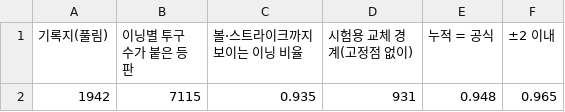
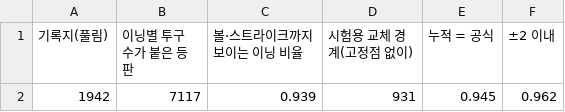
Before and after one commit to ROBINKIM0221/pitch-signal, a CSV file: reports/tables/hs_scoresheet_rows_summary.csv, drawn as a sheet.

```diff
--- a/reports/tables/hs_scoresheet_rows_summary.csv
+++ b/reports/tables/hs_scoresheet_rows_summary.csv
@@ -1,2 +1,2 @@
 기록지(풀림),이닝별 투구 수가 붙은 등판,볼·스트라이크까지 보이는 이닝 비율,시험용 교체 경계(고정점 없이),누적 = 공식,±2 이내
-1942,7115,0.935,931,0.948,0.965
+1942,7117,0.939,931,0.945,0.962
```
Also changed, not shown: reports/tables/hs_scoresheet_summary.csv, 16 other files.
